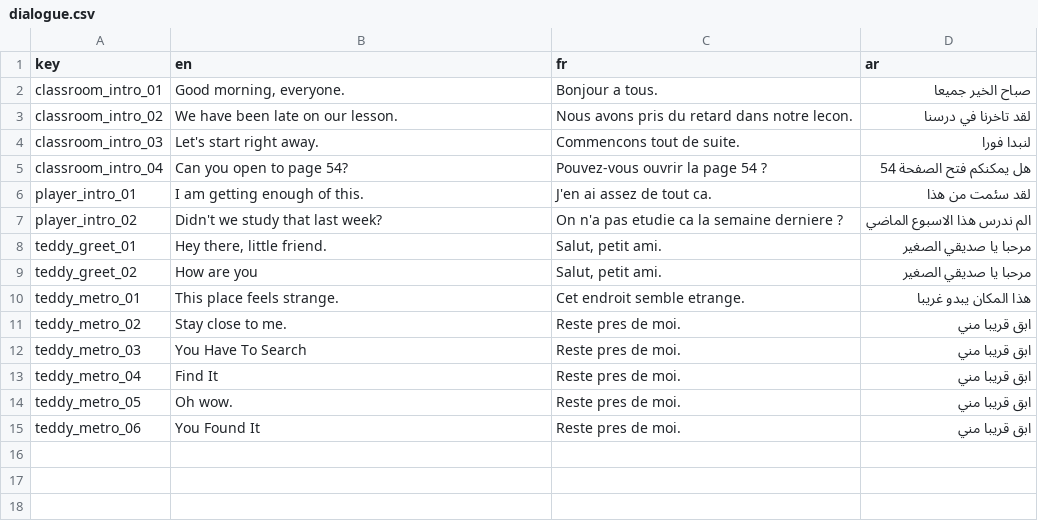
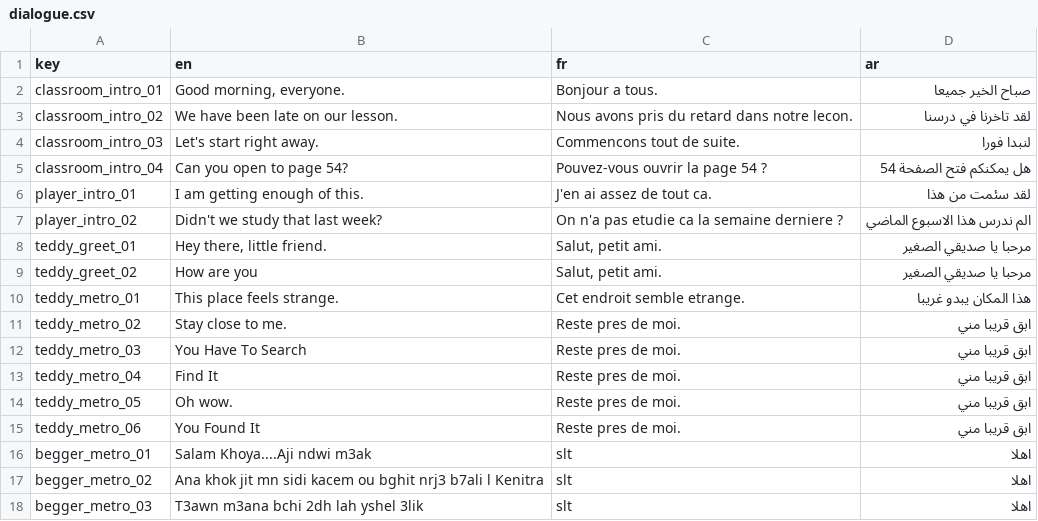
Before and after one commit to Yassir-Essabbahy/as-a-kid-ep1-unity, a CSV file: Assets/Resources/Localization/dialogue.csv, drawn as a sheet.

```diff
--- a/Assets/Resources/Localization/dialogue.csv
+++ b/Assets/Resources/Localization/dialogue.csv
@@ -15 +15,4 @@ teddy_metro_05,"Oh wow.","Reste pres de moi.","ابق قريبا مني"
 teddy_metro_06,"You Found It","Reste pres de moi.","ابق قريبا مني"
+begger_metro_01,"Salam Khoya....Aji ndwi m3ak","slt","اهلا"
+begger_metro_02,"Ana khok jit mn sidi kacem ou bghit nrj3 b7ali l Kenitra","slt","اهلا"
+begger_metro_03,"T3awn m3ana bchi 2dh lah yshel 3lik","slt","اهلا"
```
Also changed, not shown: 15 other files.
